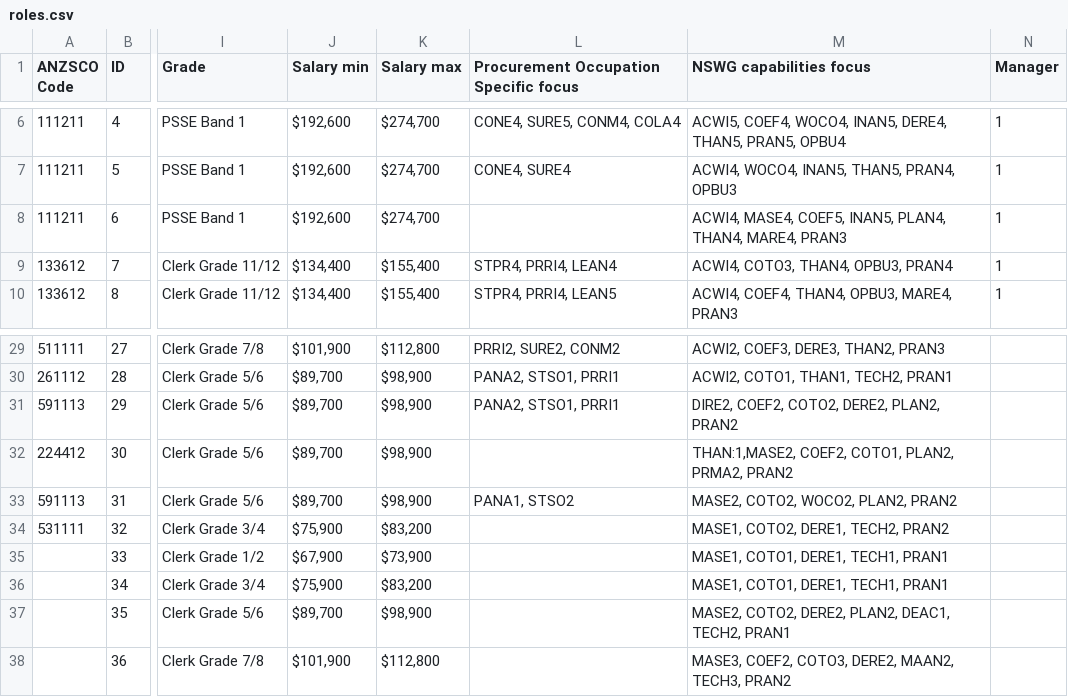
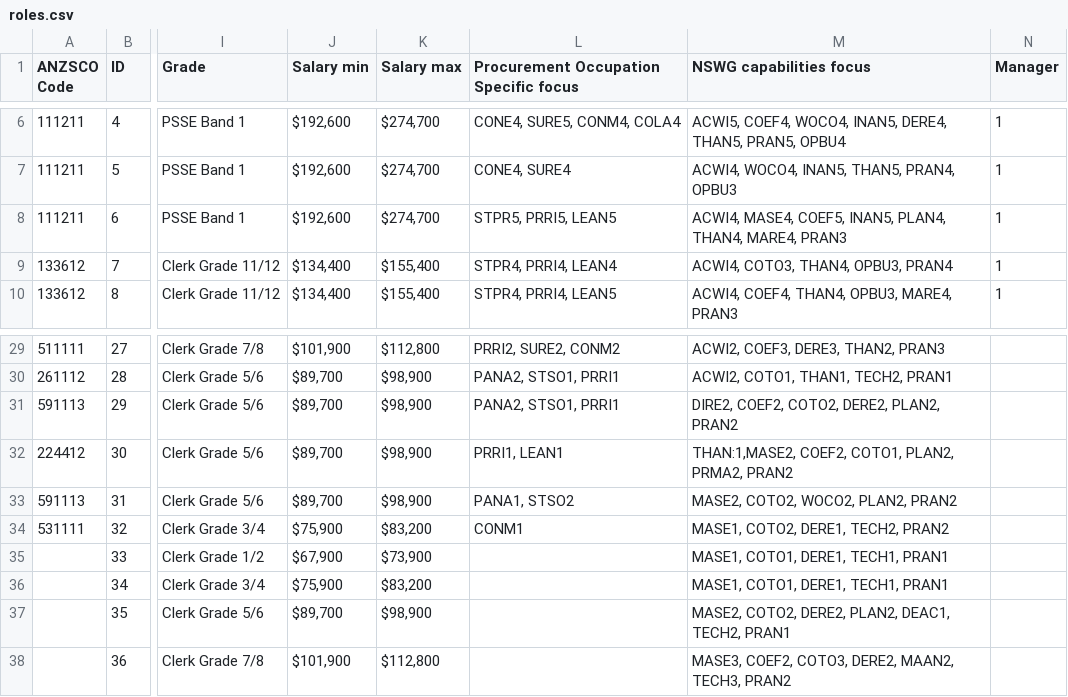
Before and after one commit to CharcoalStyles/policeTest, a CSV file: importers/roles/roles.csv, drawn as a sheet; only a part is shown, gaps mark what is left out; the diff names each change by its address in the sheet, - before the commit and + after, or states it on an @@ line.

Commit message:
Update datasets

```diff
--- a/importers/roles/roles.csv
+++ b/importers/roles/roles.csv
-L8: (empty)
+L8: STPR5, PRRI5, LEAN5
-L32: (empty)
+L32: PRRI1, LEAN1
-L34: (empty)
+L34: CONM1
```
Also changed, not shown: importers/resources/resources.csv, 4 other files.
